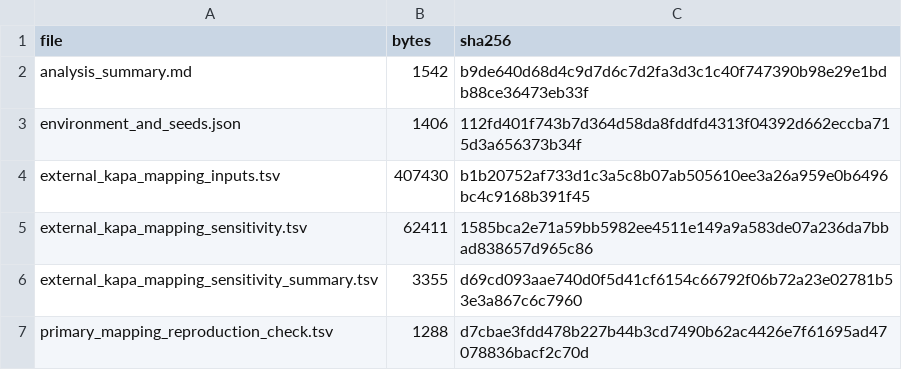
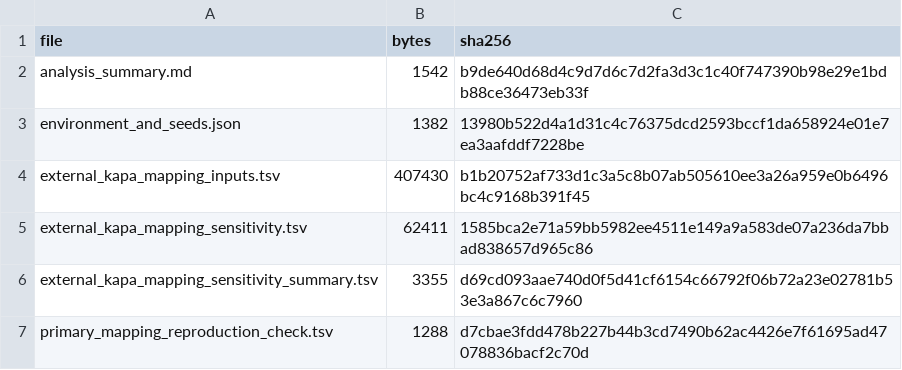
Before and after one commit to nessajzhang/exact-reversible-choice-coding, a TSV file: papers/paper2_thermodynamic_risk_coding/bioinformatics_reframe/external_mapping_sensitivity/sha256_manifest.tsv, drawn as a sheet.

```diff
--- a/papers/paper2_thermodynamic_risk_coding/bioinformatics_reframe/external_mapping_sensitivity/sha256_manifest.tsv
+++ b/papers/paper2_thermodynamic_risk_coding/bioinformatics_reframe/external_mapping_sensitivity/sha256_manifest.tsv
@@ -2,3 +2,3 @@ file	bytes	sha256
 analysis_summary.md	1542	b9de640d68d4c9d7d6c7d2fa3d3c1c40f747390b98e29e1bdb88ce36473eb33f
-environment_and_seeds.json	1406	112fd401f743b7d364d58da8fddfd4313f04392d662eccba715d3a656373b34f
+environment_and_seeds.json	1382	13980b522d4a1d31c4c76375dcd2593bccf1da658924e01e7ea3aafddf7228be
 external_kapa_mapping_inputs.tsv	407430	b1b20752af733d1c3a5c8b07ab505610ee3a26a959e0b6496bc4c9168b391f45
```
Also changed, not shown: papers/paper2_thermodynamic_risk_coding/bioinformatics_reframe/major_revision_diagnostics/sha256_manifest.tsv, 37 other files.
